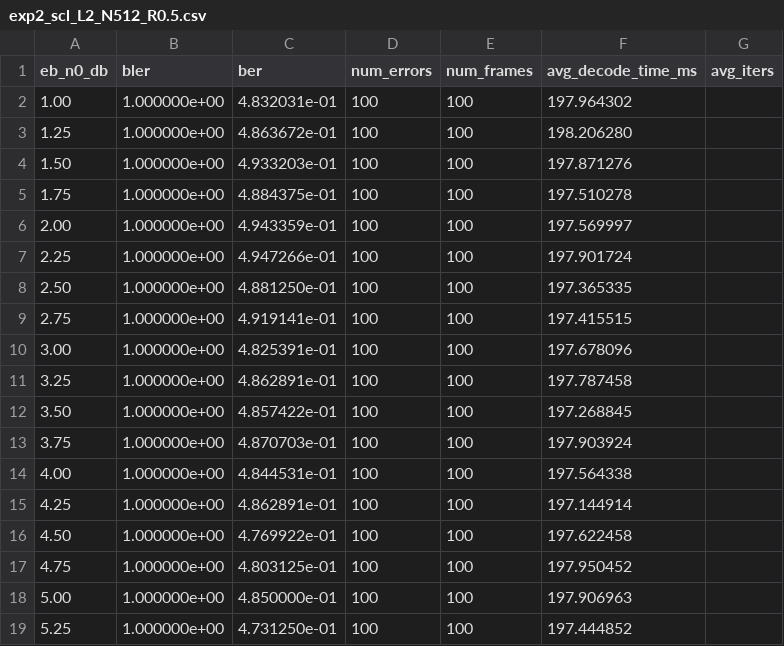
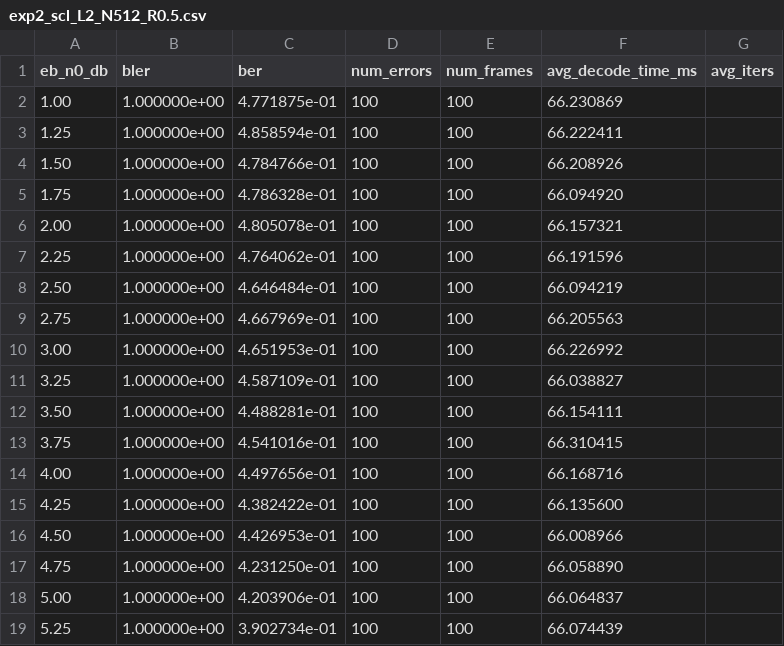
Before and after one commit to shunshun-521/USTC-Compression-Information-Theory, a CSV file: polar_codes/results/exp2_scl_L2_N512_R0.5.csv, drawn as a sheet.

```diff
--- a/polar_codes/results/exp2_scl_L2_N512_R0.5.csv
+++ b/polar_codes/results/exp2_scl_L2_N512_R0.5.csv
@@ -1,19 +1,19 @@
 eb_n0_db,bler,ber,num_errors,num_frames,avg_decode_time_ms,avg_iters
-1.00,1.000000e+00,4.832031e-01,100,100,197.964302,
-1.25,1.000000e+00,4.863672e-01,100,100,198.206280,
-1.50,1.000000e+00,4.933203e-01,100,100,197.871276,
-1.75,1.000000e+00,4.884375e-01,100,100,197.510278,
-2.00,1.000000e+00,4.943359e-01,100,100,197.569997,
-2.25,1.000000e+00,4.947266e-01,100,100,197.901724,
-2.50,1.000000e+00,4.881250e-01,100,100,197.365335,
-2.75,1.000000e+00,4.919141e-01,100,100,197.415515,
-3.00,1.000000e+00,4.825391e-01,100,100,197.678096,
-3.25,1.000000e+00,4.862891e-01,100,100,197.787458,
-3.50,1.000000e+00,4.857422e-01,100,100,197.268845,
-3.75,1.000000e+00,4.870703e-01,100,100,197.903924,
-4.00,1.000000e+00,4.844531e-01,100,100,197.564338,
-4.25,1.000000e+00,4.862891e-01,100,100,197.144914,
-4.50,1.000000e+00,4.769922e-01,100,100,197.622458,
-4.75,1.000000e+00,4.803125e-01,100,100,197.950452,
-5.00,1.000000e+00,4.850000e-01,100,100,197.906963,
-5.25,1.000000e+00,4.731250e-01,100,100,197.444852,
+1.00,1.000000e+00,4.771875e-01,100,100,66.230869,
+1.25,1.000000e+00,4.858594e-01,100,100,66.222411,
+1.50,1.000000e+00,4.784766e-01,100,100,66.208926,
+1.75,1.000000e+00,4.786328e-01,100,100,66.094920,
+2.00,1.000000e+00,4.805078e-01,100,100,66.157321,
+2.25,1.000000e+00,4.764062e-01,100,100,66.191596,
+2.50,1.000000e+00,4.646484e-01,100,100,66.094219,
+2.75,1.000000e+00,4.667969e-01,100,100,66.205563,
+3.00,1.000000e+00,4.651953e-01,100,100,66.226992,
+3.25,1.000000e+00,4.587109e-01,100,100,66.038827,
+3.50,1.000000e+00,4.488281e-01,100,100,66.154111,
+3.75,1.000000e+00,4.541016e-01,100,100,66.310415,
+4.00,1.000000e+00,4.497656e-01,100,100,66.168716,
+4.25,1.000000e+00,4.382422e-01,100,100,66.135600,
+4.50,1.000000e+00,4.426953e-01,100,100,66.008966,
+4.75,1.000000e+00,4.231250e-01,100,100,66.058890,
+5.00,1.000000e+00,4.203906e-01,100,100,66.064837,
+5.25,1.000000e+00,3.902734e-01,100,100,66.074439,
```
Also changed, not shown: polar_codes/results/exp2_sc_N512_R0.5.csv, polar_codes/results/exp3_sc_N256_R0.5.csv, 20 other files.
